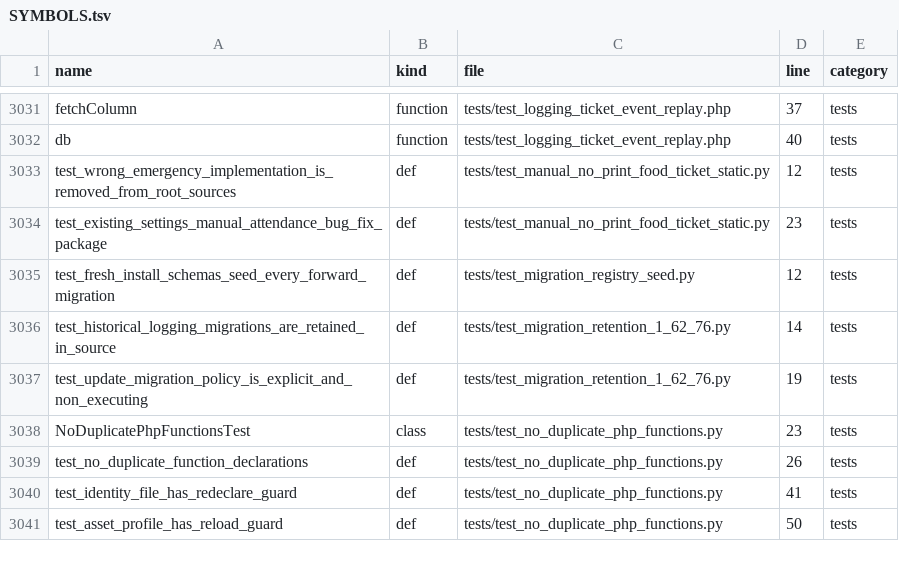
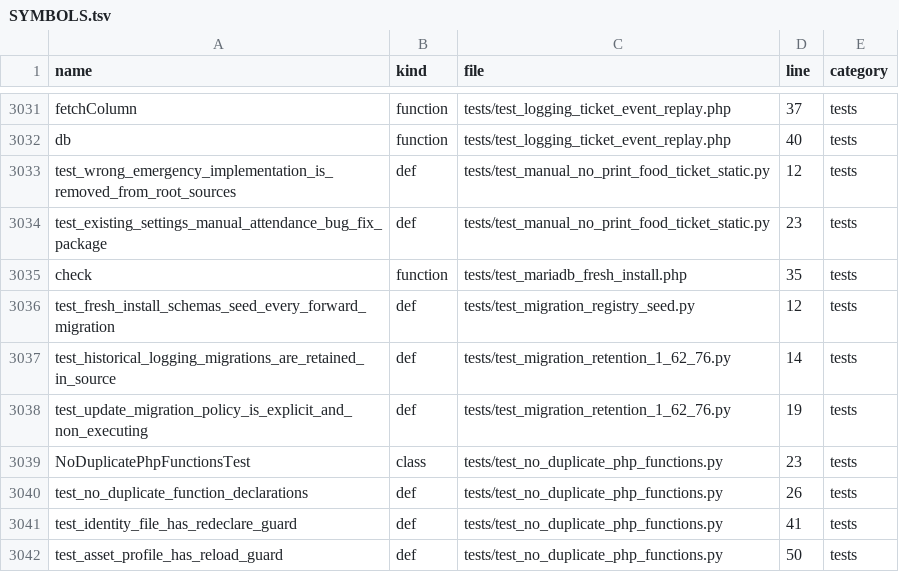
Before and after one commit to alirezarahimy-code/ticket, a TSV file: docs/system-map/SYMBOLS.tsv, drawn as a sheet; only a part is shown, gaps mark what is left out; the diff names each change by its address in the sheet, - before the commit and + after, or states it on an @@ line.

Commit message:
ci(database): افزودن سرویس MariaDB به CI + آزمون یکپارچگی نصب تازه و idempotency مهاجرت‌ها
Co-authored-by: arena-agent <297053741+arena-agent@users.noreply.github.com>

```diff
--- a/docs/system-map/SYMBOLS.tsv
+++ b/docs/system-map/SYMBOLS.tsv
+row 3035: check | function | tests/test_mariadb_fresh_install.php | 35 | tests
```
Also changed, not shown: docs/system-map/FILES.tsv, 3 other files.
